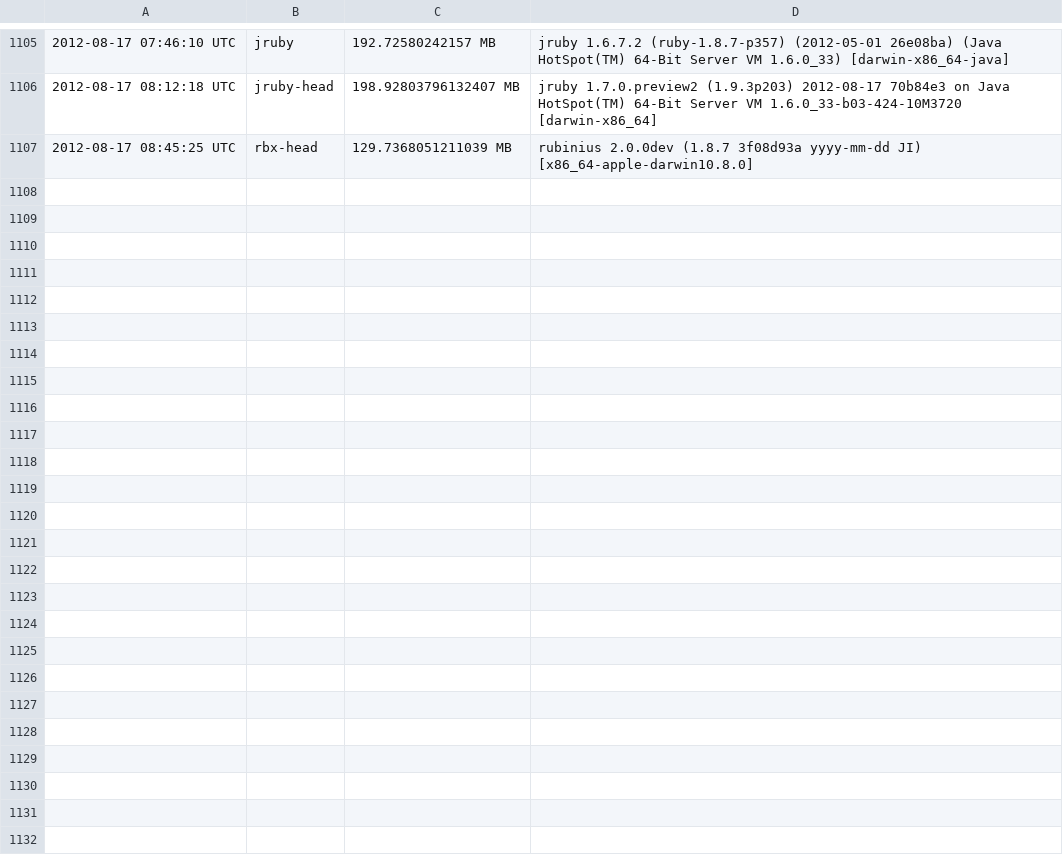
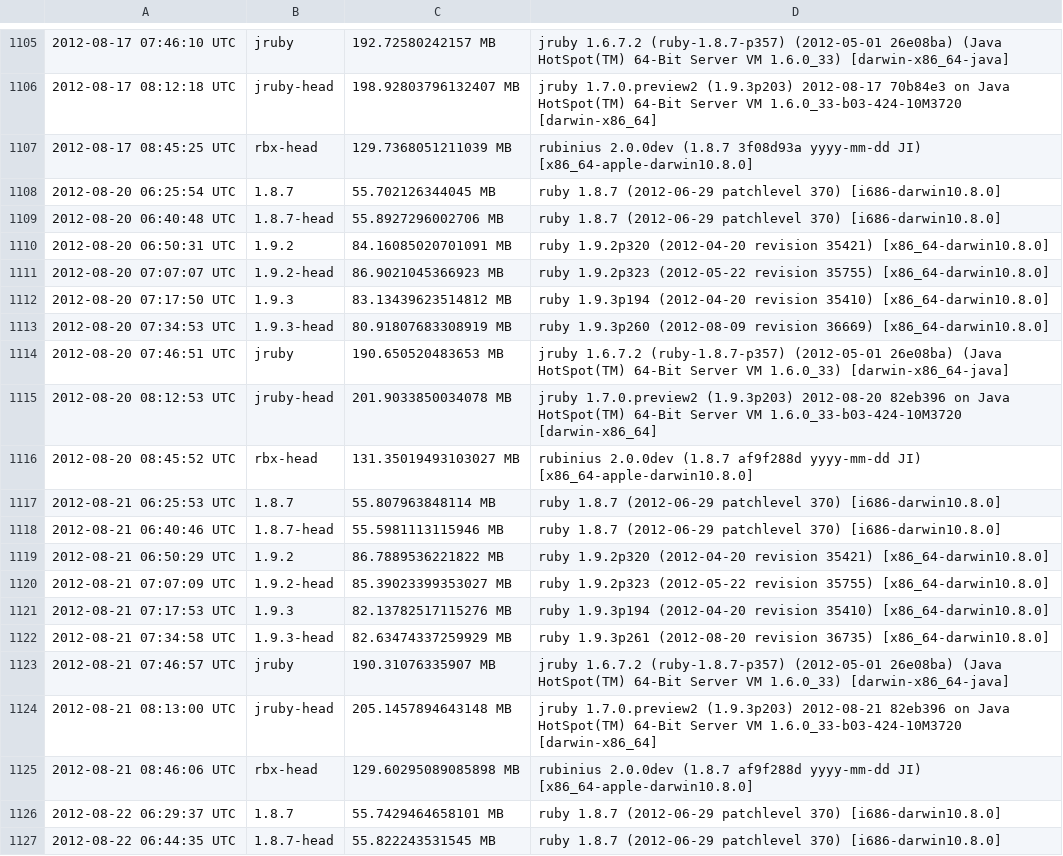
Before and after one commit to brianhempel/isrubyfastyet, a TSV file: results/rails_memory_usage_results.tsv, drawn as a sheet; only a part is shown, gaps mark what is left out; the diff covers the shown part only; the diff names each change by its address in the sheet, - before the commit and + after, or states it on an @@ line.

Commit message:
Results 2012/8/20-2012/8/24

```diff
--- a/results/rails_memory_usage_results.tsv
+++ b/results/rails_memory_usage_results.tsv
+row 1108: 2012-08-20 06:25:54 UTC | 1.8.7 | 55.702126344045 MB | ruby 1.8.7 (2012-06-29 patchlevel 370) [i686-darwin10.8.0]
+row 1109: 2012-08-20 06:40:48 UTC | 1.8.7-head | 55.8927296002706 MB | ruby 1.8.7 (2012-06-29 patchlevel 370) [i686-darwin10.8.0]
+row 1110: 2012-08-20 06:50:31 UTC | 1.9.2 | 84.16085020701091 MB | ruby 1.9.2p320 (2012-04-20 revision 35421) [x86_64-darwin10.8.0]
+row 1111: 2012-08-20 07:07:07 UTC | 1.9.2-head | 86.9021045366923 MB | ruby 1.9.2p323 (2012-05-22 revision 35755) [x86_64-darwin10.8.0]
+row 1112: 2012-08-20 07:17:50 UTC | 1.9.3 | 83.13439623514812 MB | ruby 1.9.3p194 (2012-04-20 revision 35410) [x86_64-darwin10.8.0]
+row 1113: 2012-08-20 07:34:53 UTC | 1.9.3-head | 80.91807683308919 MB | ruby 1.9.3p260 (2012-08-09 revision 36669) [x86_64-darwin10.8.0]
+row 1114: 2012-08-20 07:46:51 UTC | jruby | 190.650520483653 MB | jruby 1.6.7.2 (ruby-1.8.7-p357) (2012-05-01 26e08ba) (Java HotSpot(TM) 64-Bit Server VM 1.6.0_33) [darwin-x86_64-java]
+row 1115: 2012-08-20 08:12:53 UTC | jruby-head | 201.9033850034078 MB | jruby 1.7.0.preview2 (1.9.3p203) 2012-08-20 82eb396 on Java HotSpot(TM) 64-Bit Server VM 1.6.0_33-b03-424-10M3720 [darwin-x86_64]
+row 1116: 2012-08-20 08:45:52 UTC | rbx-head | 131.35019493103027 MB | rubinius 2.0.0dev (1.8.7 af9f288d yyyy-mm-dd JI) [x86_64-apple-darwin10.8.0]
+row 1117: 2012-08-21 06:25:53 UTC | 1.8.7 | 55.807963848114 MB | ruby 1.8.7 (2012-06-29 patchlevel 370) [i686-darwin10.8.0]
+row 1118: 2012-08-21 06:40:46 UTC | 1.8.7-head | 55.5981113115946 MB | ruby 1.8.7 (2012-06-29 patchlevel 370) [i686-darwin10.8.0]
+row 1119: 2012-08-21 06:50:29 UTC | 1.9.2 | 86.7889536221822 MB | ruby 1.9.2p320 (2012-04-20 revision 35421) [x86_64-darwin10.8.0]
+row 1120: 2012-08-21 07:07:09 UTC | 1.9.2-head | 85.39023399353027 MB | ruby 1.9.2p323 (2012-05-22 revision 35755) [x86_64-darwin10.8.0]
+row 1121: 2012-08-21 07:17:53 UTC | 1.9.3 | 82.13782517115276 MB | ruby 1.9.3p194 (2012-04-20 revision 35410) [x86_64-darwin10.8.0]
+row 1122: 2012-08-21 07:34:58 UTC | 1.9.3-head | 82.63474337259929 MB | ruby 1.9.3p261 (2012-08-20 revision 36735) [x86_64-darwin10.8.0]
+row 1123: 2012-08-21 07:46:57 UTC | jruby | 190.31076335907 MB | jruby 1.6.7.2 (ruby-1.8.7-p357) (2012-05-01 26e08ba) (Java HotSpot(TM) 64-Bit Server VM 1.6.0_33) [darwin-x86_64-java]
+row 1124: 2012-08-21 08:13:00 UTC | jruby-head | 205.1457894643148 MB | jruby 1.7.0.preview2 (1.9.3p203) 2012-08-21 82eb396 on Java HotSpot(TM) 64-Bit Server VM 1.6.0_33-b03-424-10M3720 [darwin-x86_64]
+row 1125: 2012-08-21 08:46:06 UTC | rbx-head | 129.60295089085898 MB | rubinius 2.0.0dev (1.8.7 af9f288d yyyy-mm-dd JI) [x86_64-apple-darwin10.8.0]
+row 1126: 2012-08-22 06:29:37 UTC | 1.8.7 | 55.7429464658101 MB | ruby 1.8.7 (2012-06-29 patchlevel 370) [i686-darwin10.8.0]
+row 1127: 2012-08-22 06:44:35 UTC | 1.8.7-head | 55.822243531545 MB | ruby 1.8.7 (2012-06-29 patchlevel 370) [i686-darwin10.8.0]
```
Also changed, not shown: 25 added rows elsewhere in this file, 2 other files.
